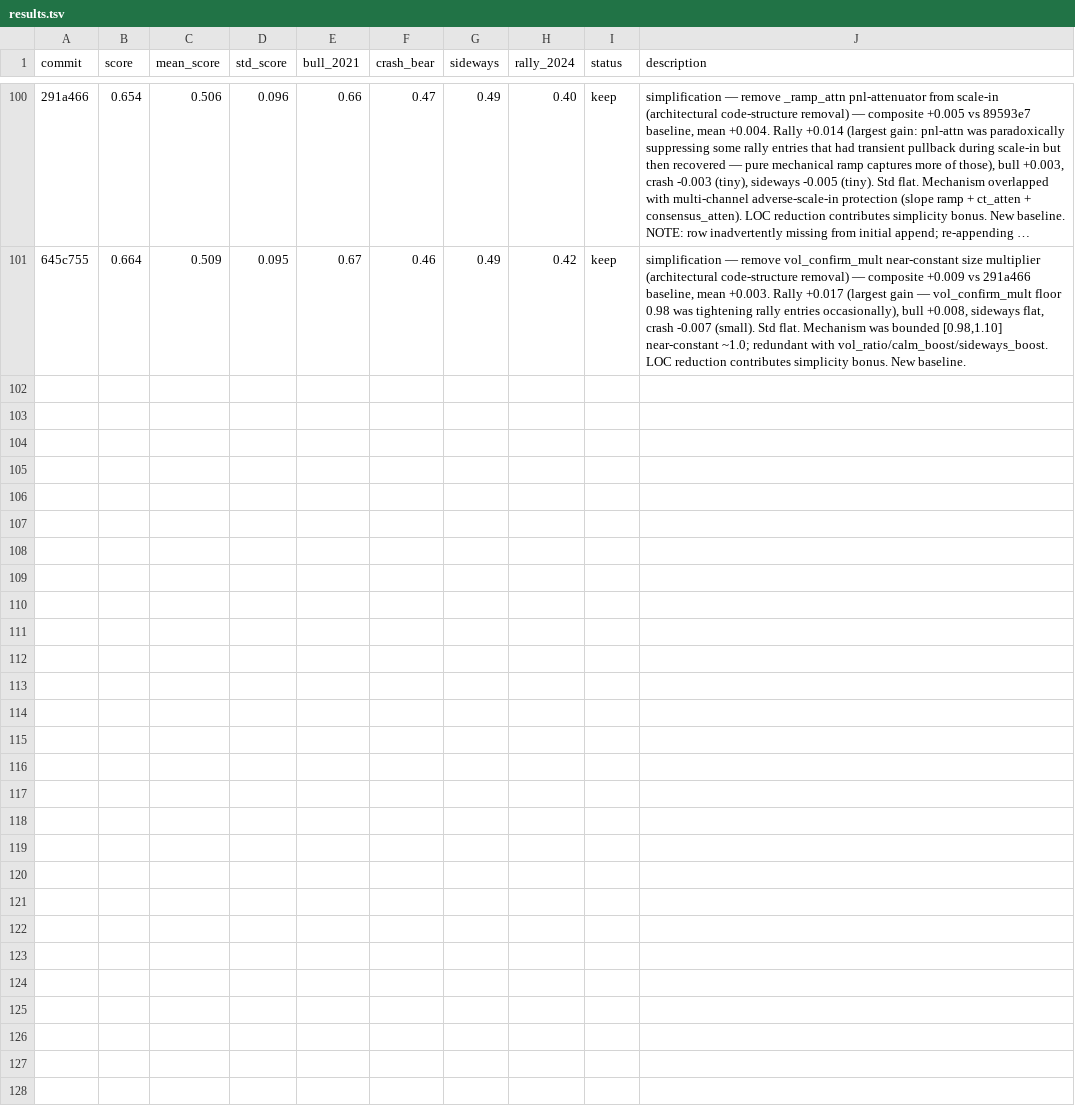
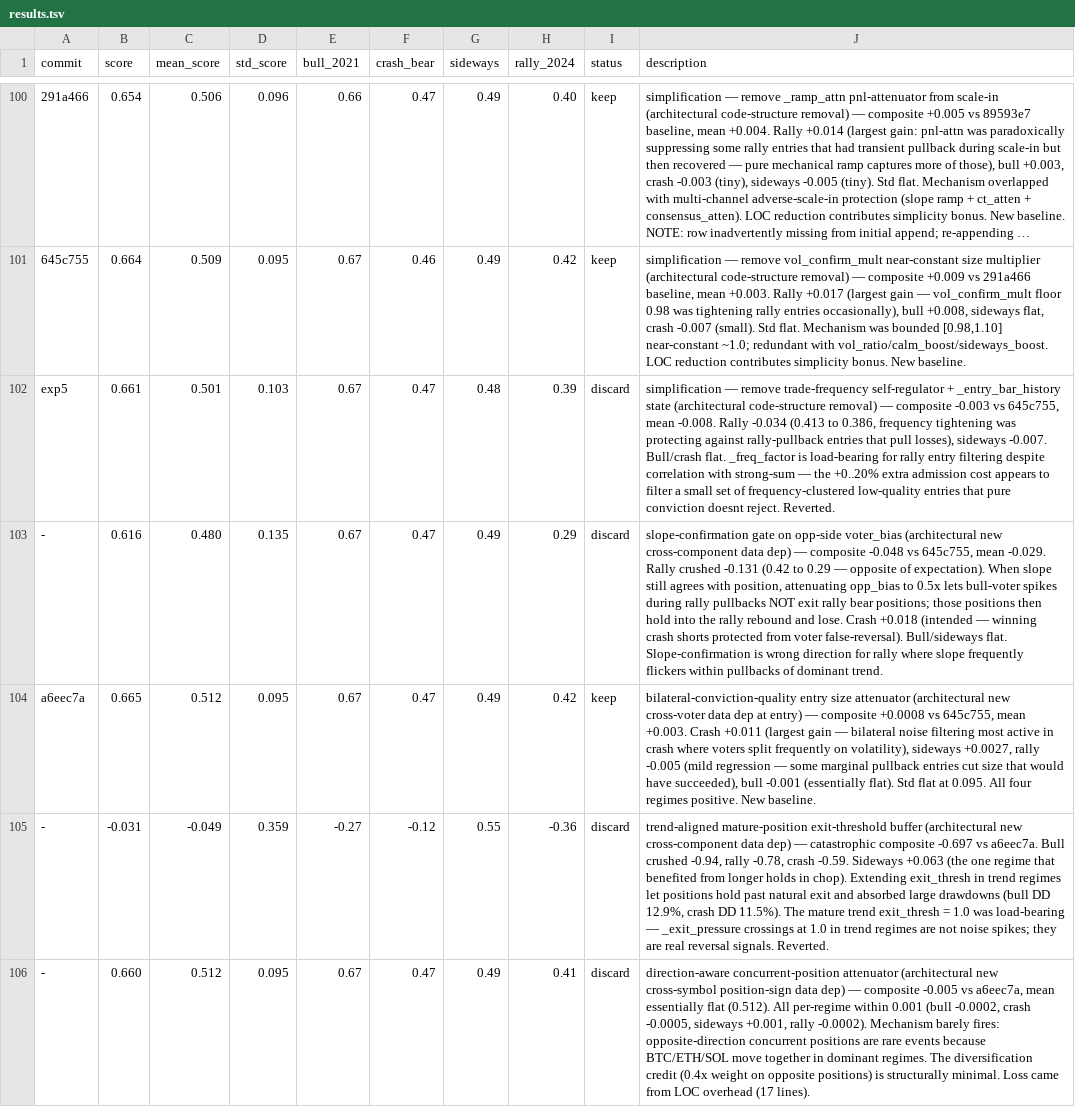
Before and after one commit to dragonkid/auto-researchtrading, a TSV file: results.tsv, drawn as a sheet; only a part is shown, gaps mark what is left out; long unchanged cells end in …; the diff covers the shown part only; the diff names each change by its address in the sheet, - before the commit and + after, or states it on an @@ line.

Commit message:
doc: append round results to tsv

```diff
--- a/results.tsv
+++ b/results.tsv
+row 102: exp5 | 0.661 | 0.501 | 0.103 | 0.67 | 0.47 | 0.48 | 0.39 | discard | simplification — remove trade-frequency self-regulator + _entry_bar_history state (architectural code-structure removal) — composite -0.003 vs 645c755, mean -0.008. Rally -0.034 (0.413 to 0.386, frequency tightening was protecting against rally-pullback entries that pull losses), sideways -0.007. Bull/crash flat. _freq_factor is load-bearing for rally entry filtering despite correlation with strong-sum — the +0..20% extra admission cost appears to filter a small set of frequency-clustered low-quality entries that pure conviction doesnt reject. Reverted.
+row 103: - | 0.616 | 0.480 | 0.135 | 0.67 | 0.47 | 0.49 | 0.29 | discard | slope-confirmation gate on opp-side voter_bias (architectural new cross-component data dep) — composite -0.048 vs 645c755, mean -0.029. Rally crushed -0.131 (0.42 to 0.29 — opposite of expectation). When slope still agrees with position, attenuating opp_bias to 0.5x lets bull-voter spikes during rally pullbacks NOT exit rally bear positions; those positions then hold into the rally rebound and lose. Crash +0.018 (intended — winning crash shorts protected from voter false-reversal). Bull/sideways flat. Slope-confirmation is wrong direction for rally where slope frequently flickers within pullbacks of dominant trend.
+row 104: a6eec7a | 0.665 | 0.512 | 0.095 | 0.67 | 0.47 | 0.49 | 0.42 | keep | bilateral-conviction-quality entry size attenuator (architectural new cross-voter data dep at entry) — composite +0.0008 vs 645c755, mean +0.003. Crash +0.011 (largest gain — bilateral noise filtering most active in crash where voters split frequently on volatility), sideways +0.0027, rally -0.005 (mild regression — some marginal pullback entries cut size that would have succeeded), bull -0.001 (essentially flat). Std flat at 0.095. All four regimes positive. New baseline.
+row 105: - | -0.031 | -0.049 | 0.359 | -0.27 | -0.12 | 0.55 | -0.36 | discard | trend-aligned mature-position exit-threshold buffer (architectural new cross-component data dep) — catastrophic composite -0.697 vs a6eec7a. Bull crushed -0.94, rally -0.78, crash -0.59. Sideways +0.063 (the one regime that benefited from longer holds in chop). Extending exit_thresh in trend regimes let positions hold past natural exit and absorbed large drawdowns (bull DD 12.9%, crash DD 11.5%). The mature trend exit_thresh = 1.0 was load-bearing — _exit_pressure crossings at 1.0 in trend regimes are not noise spikes; they are real reversal signals. Reverted.
+row 106: - | 0.660 | 0.512 | 0.095 | 0.67 | 0.47 | 0.49 | 0.41 | discard | direction-aware concurrent-position attenuator (architectural new cross-symbol position-sign data dep) — composite -0.005 vs a6eec7a, mean essentially flat (0.512). All per-regime within 0.001 (bull -0.0002, crash -0.0005, sideways +0.001, rally -0.0002). Mechanism barely fires: opposite-direction concurrent positions are rare events because BTC/ETH/SOL move together in dominant regimes. The diversification credit (0.4x weight on opposite positions) is structurally minimal. Loss came from LOC overhead (17 lines).
```
Also changed, not shown: 5 added rows elsewhere in this file.
